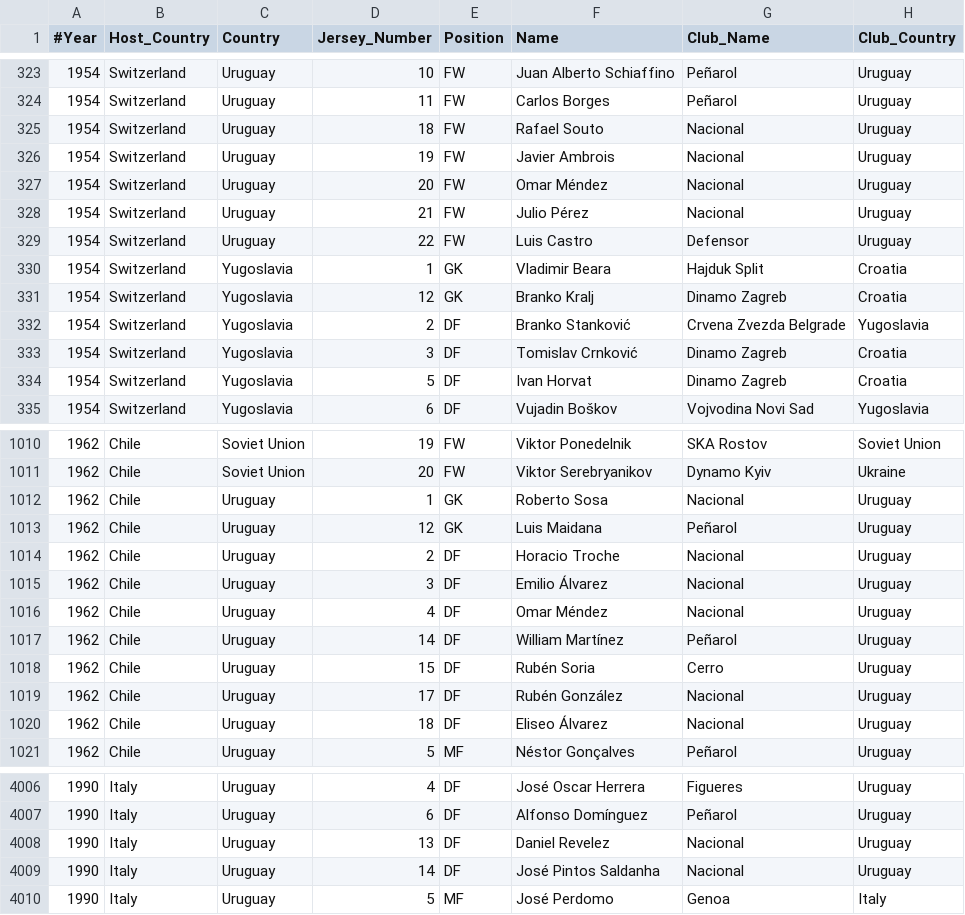
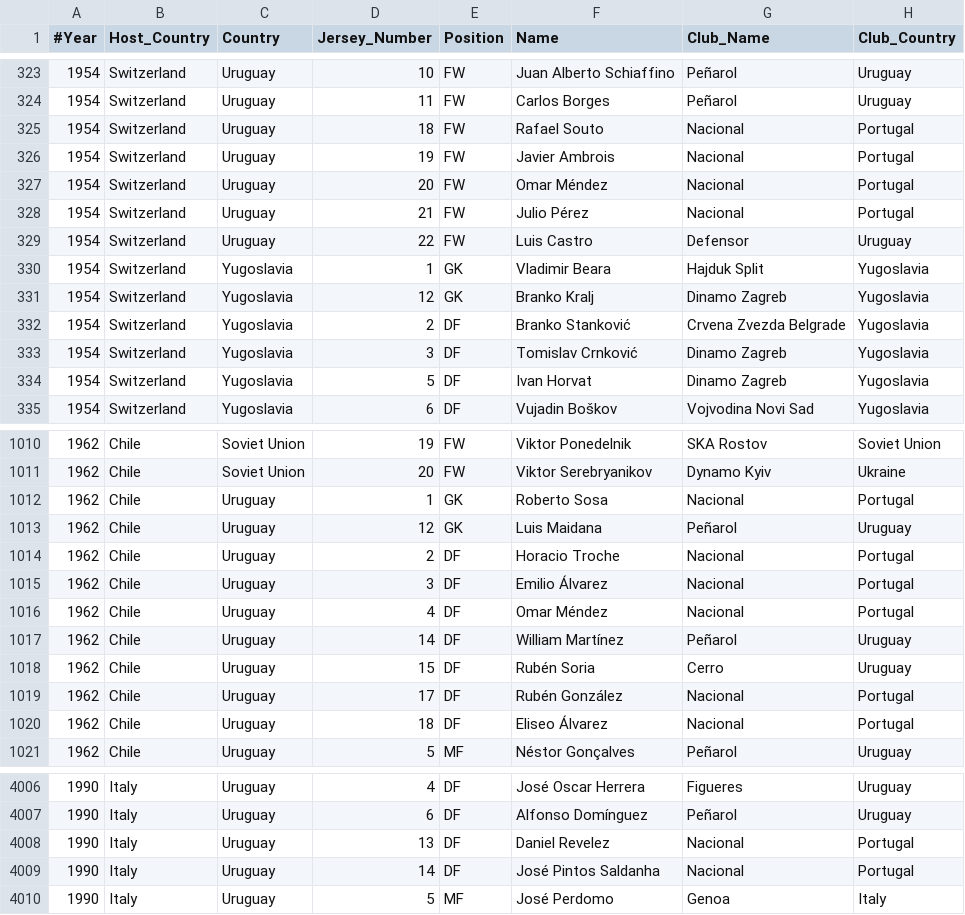
Before and after one commit to tugraz-isds/datasets, a CSV file: soccer_world_cup_1954_2014/1954_2014_Squads.csv, drawn as a sheet; only a part is shown, gaps mark what is left out; the diff covers the shown part only.

Commit message:
[MINOR] Fix squad club-country mapping, and spurious spaces

```diff
--- a/soccer_world_cup_1954_2014/1954_2014_Squads.csv
+++ b/soccer_world_cup_1954_2014/1954_2014_Squads.csv
@@ -324,12 +324,12 @@
 1954,Switzerland,Uruguay,11,FW,Carlos Borges,Peñarol,Uruguay
-1954,Switzerland,Uruguay,18,FW,Rafael Souto,Nacional,Uruguay
-1954,Switzerland,Uruguay,19,FW,Javier Ambrois,Nacional,Uruguay
-1954,Switzerland,Uruguay,20,FW,Omar Méndez,Nacional,Uruguay
-1954,Switzerland,Uruguay,21,FW,Julio Pérez,Nacional,Uruguay
+1954,Switzerland,Uruguay,18,FW,Rafael Souto,Nacional,Portugal
+1954,Switzerland,Uruguay,19,FW,Javier Ambrois,Nacional,Portugal
+1954,Switzerland,Uruguay,20,FW,Omar Méndez,Nacional,Portugal
+1954,Switzerland,Uruguay,21,FW,Julio Pérez,Nacional,Portugal
 1954,Switzerland,Uruguay,22,FW,Luis Castro,Defensor,Uruguay
-1954,Switzerland,Yugoslavia,1,GK,Vladimir Beara,Hajduk Split,Croatia
-1954,Switzerland,Yugoslavia,12,GK,Branko Kralj,Dinamo Zagreb,Croatia
+1954,Switzerland,Yugoslavia,1,GK,Vladimir Beara,Hajduk Split,Yugoslavia
+1954,Switzerland,Yugoslavia,12,GK,Branko Kralj,Dinamo Zagreb,Yugoslavia
 1954,Switzerland,Yugoslavia,2,DF,Branko Stanković,Crvena Zvezda Belgrade,Yugoslavia
-1954,Switzerland,Yugoslavia,3,DF,Tomislav Crnković,Dinamo Zagreb,Croatia
-1954,Switzerland,Yugoslavia,5,DF,Ivan Horvat,Dinamo Zagreb,Croatia
+1954,Switzerland,Yugoslavia,3,DF,Tomislav Crnković,Dinamo Zagreb,Yugoslavia
+1954,Switzerland,Yugoslavia,5,DF,Ivan Horvat,Dinamo Zagreb,Yugoslavia
 1954,Switzerland,Yugoslavia,6,DF,Vujadin Boškov,Vojvodina Novi Sad,Yugoslavia
@@ -1011,11 +1011,11 @@
 1962,Chile,Soviet Union,20,FW,Viktor Serebryanikov,Dynamo Kyiv,Ukraine
-1962,Chile,Uruguay,1,GK,Roberto Sosa,Nacional,Uruguay
+1962,Chile,Uruguay,1,GK,Roberto Sosa,Nacional,Portugal
 1962,Chile,Uruguay,12,GK,Luis Maidana,Peñarol,Uruguay
-1962,Chile,Uruguay,2,DF,Horacio Troche,Nacional,Uruguay
-1962,Chile,Uruguay,3,DF,Emilio Álvarez,Nacional,Uruguay
-1962,Chile,Uruguay,4,DF,Omar Méndez,Nacional,Uruguay
+1962,Chile,Uruguay,2,DF,Horacio Troche,Nacional,Portugal
+1962,Chile,Uruguay,3,DF,Emilio Álvarez,Nacional,Portugal
+1962,Chile,Uruguay,4,DF,Omar Méndez,Nacional,Portugal
 1962,Chile,Uruguay,14,DF,William Martínez,Peñarol,Uruguay
 1962,Chile,Uruguay,15,DF,Rubén Soria,Cerro,Uruguay
-1962,Chile,Uruguay,17,DF,Rubén González,Nacional,Uruguay
-1962,Chile,Uruguay,18,DF,Eliseo Álvarez,Nacional,Uruguay
+1962,Chile,Uruguay,17,DF,Rubén González,Nacional,Portugal
+1962,Chile,Uruguay,18,DF,Eliseo Álvarez,Nacional,Portugal
 1962,Chile,Uruguay,5,MF,Néstor Gonçalves,Peñarol,Uruguay
@@ -4007,4 +4007,4 @@
 1990,Italy,Uruguay,6,DF,Alfonso Domínguez,Peñarol,Uruguay
-1990,Italy,Uruguay,13,DF,Daniel Revelez,Nacional,Uruguay
-1990,Italy,Uruguay,14,DF,José Pintos Saldanha,Nacional,Uruguay
+1990,Italy,Uruguay,13,DF,Daniel Revelez,Nacional,Portugal
+1990,Italy,Uruguay,14,DF,José Pintos Saldanha,Nacional,Portugal
 1990,Italy,Uruguay,5,MF,José Perdomo,Genoa,Italy
```
Also changed, not shown: 101 edited cells elsewhere in this file.
